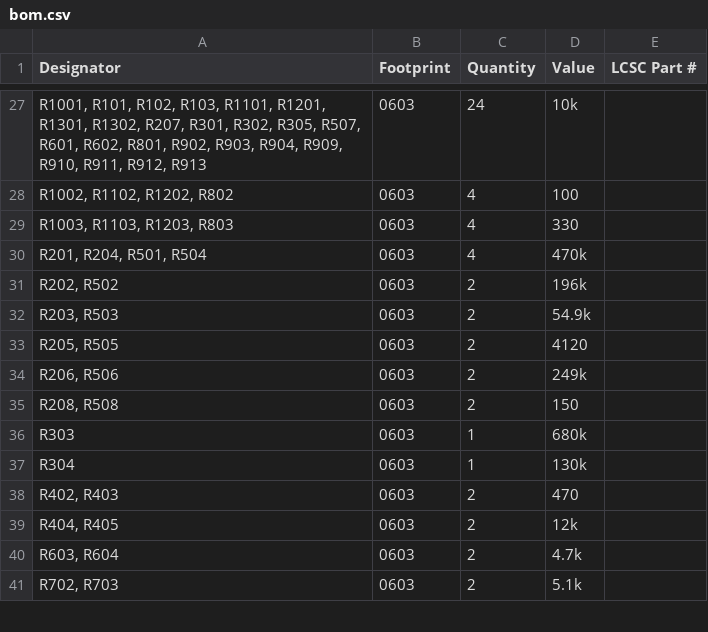
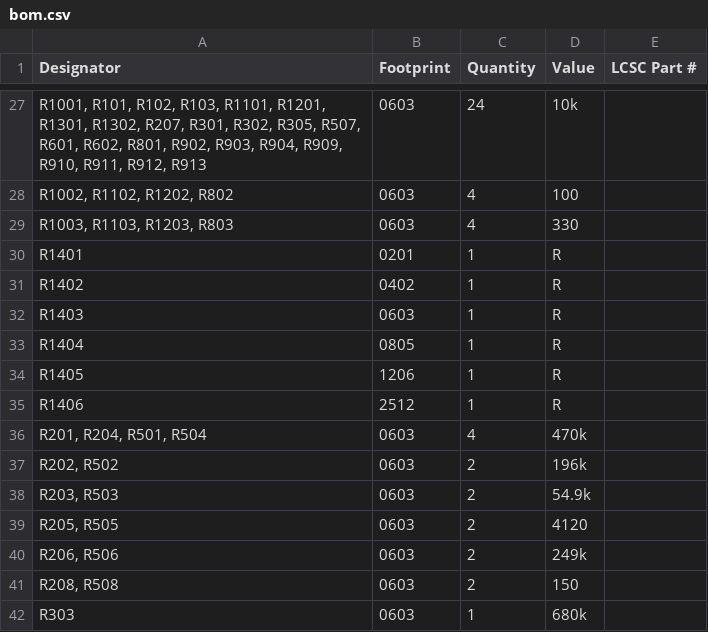
Before and after one commit to marmbrus/circuits, a CSV file: surprise/production/bom.csv, drawn as a sheet; only a part is shown, gaps mark what is left out; the shorter side is filled out with more unchanged rows; the diff names each change by its address in the sheet, - before the commit and + after, or states it on an @@ line.

```diff
--- a/surprise/production/bom.csv
+++ b/surprise/production/bom.csv
+row 30: R1401 | 0201 | 1 | R
+row 31: R1402 | 0402 | 1 | R
+row 32: R1403 | 0603 | 1 | R
+row 33: R1404 | 0805 | 1 | R
+row 34: R1405 | 1206 | 1 | R
+row 35: R1406 | 2512 | 1 | R
```
Also changed, not shown: surprise/production/designators.csv, surprise/production/positions.csv, 7 other files.
